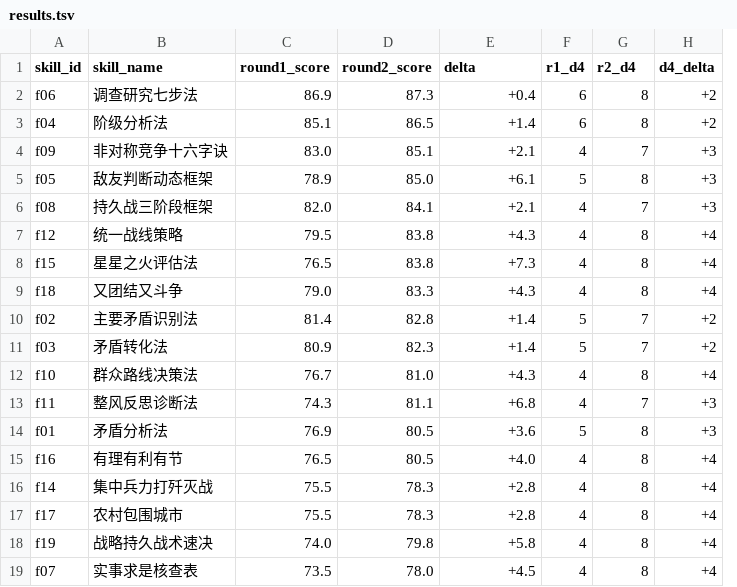
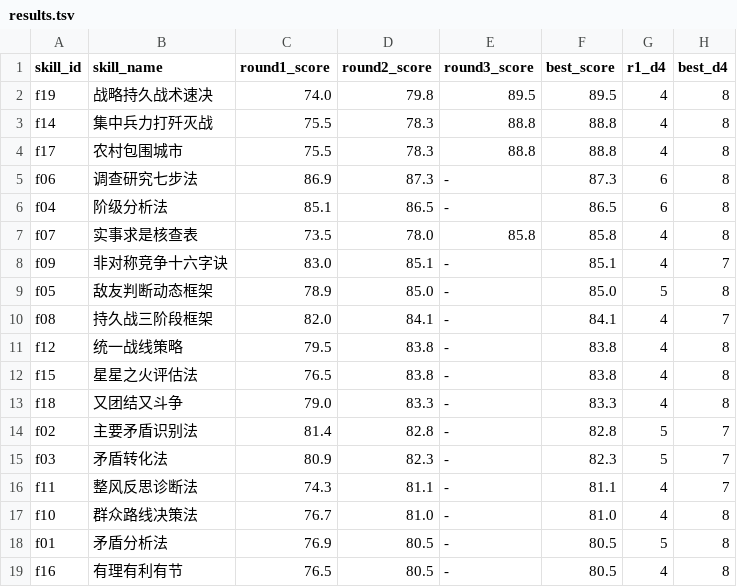
Before and after one commit to chinapathbreaker/mao-skill, a TSV file: results.tsv, drawn as a sheet; removed rows and columns are numbered as before the commit, all else as after; the diff names each change by its address in the sheet, - before the commit and + after, or states it on an @@ line.

Commit message:
Darwin Round 3 complete: ALL 18 skills above 80. f19=89.5, f14=88.8, f17=88.8 lead. Avg best=84.5

```diff
--- a/results.tsv
+++ b/results.tsv
+column F (best_score), rows 5-6: 87.3 | 86.5; rows 8-16: 85.1 | 85.0 | 84.1 | 83.8 | 83.8 | 83.3 | 82.8 | 82.3 | 81.1; rows 18-19: 80.5 | 80.5
-column H (d4_delta), rows 2-11: +2 | +2 | +3 | +3 | +3 | +4 | +4 | +4 | +2 | +2; rows 13-15: +3 | +3 | +4
-E1: delta
+E1: round3_score
-H1: r2_d4
+H1: best_d4
+row 2: f19 | 战略持久战术速决 | 74.0 | 79.8 | 89.5 | 89.5 | 4 | 8
+row 3: f14 | 集中兵力打歼灭战 | 75.5 | 78.3 | 88.8 | 88.8 | 4 | 8
+row 4: f17 | 农村包围城市 | 75.5 | 78.3 | 88.8 | 88.8 | 4 | 8
-E5 (round3_score): +0.4
+E5 (round3_score): -
-E6 (round3_score): +1.4
+E6 (round3_score): -
+row 7: f07 | 实事求是核查表 | 73.5 | 78.0 | 85.8 | 85.8 | 4 | 8
-E8 (round3_score): +2.1
+E8 (round3_score): -
-E9 (round3_score): +6.1
+E9 (round3_score): -
-E10 (round3_score): +2.1
+E10 (round3_score): -
-E11 (round3_score): +4.3
+E11 (round3_score): -
-E12 (round3_score): +7.3
+E12 (round3_score): -
-E13 (round3_score): +4.3
+E13 (round3_score): -
-E14:E15 (round3_score): +1.4
+E14:E15 (round3_score): -
-row 12: f10 | 群众路线决策法 | 76.7 | 81.0 | +4.3 | 4 | 8 | +4
-E16 (round3_score): +6.8
+E16 (round3_score): -
+row 17: f10 | 群众路线决策法 | 76.7 | 81.0 | - | 81.0 | 4 | 8
-E18 (round3_score): +3.6
+E18 (round3_score): -
-E19 (round3_score): +4.0
+E19 (round3_score): -
-row 16: f14 | 集中兵力打歼灭战 | 75.5 | 78.3 | +2.8 | 4 | 8 | +4
-row 17: f17 | 农村包围城市 | 75.5 | 78.3 | +2.8 | 4 | 8 | +4
-row 18: f19 | 战略持久战术速决 | 74.0 | 79.8 | +5.8 | 4 | 8 | +4
-row 19: f07 | 实事求是核查表 | 73.5 | 78.0 | +4.5 | 4 | 8 | +4
```
Also changed, not shown: 4 other files.
